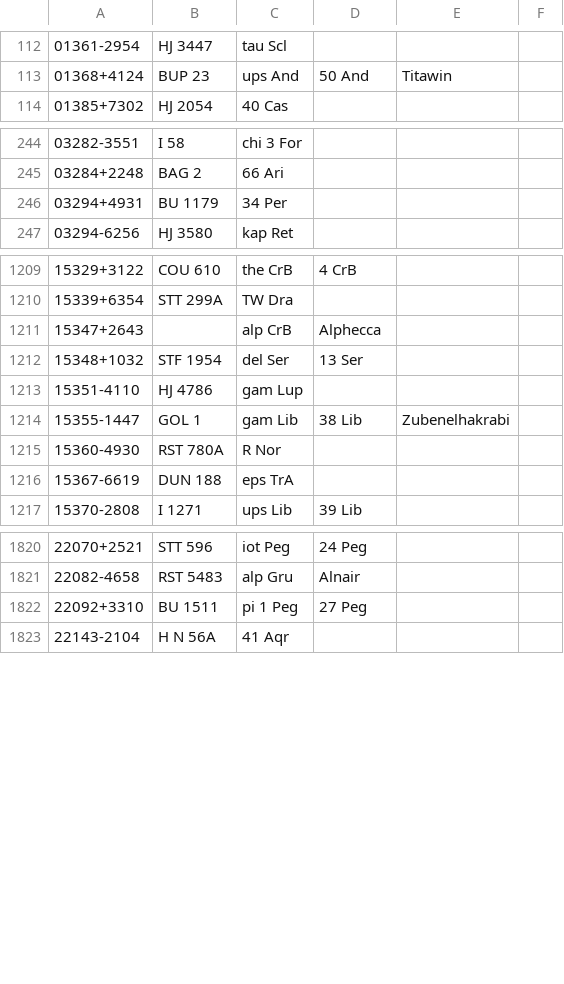
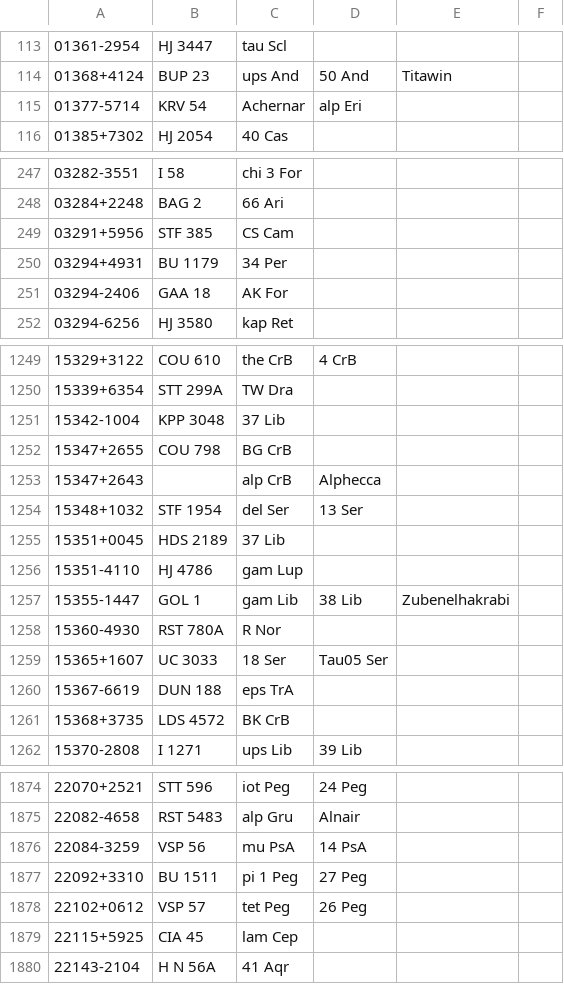
Before and after one commit to akjmicro/wds-tools, a CSV file: raw_data/doubles_xref.csv, drawn as a sheet; only a part is shown, gaps mark what is left out; the diff covers the shown part only.

```diff
--- a/raw_data/doubles_xref.csv
+++ b/raw_data/doubles_xref.csv
@@ -113,2 +114,3 @@
 01368+4124|BUP 23|ups And|50 And|Titawin|
+01377-5714|KRV 54|Achernar|alp Eri||
 01385+7302|HJ 2054|40 Cas|||
@@ -245,3 +248,5 @@
 03284+2248|BAG 2|66 Ari|||
+03291+5956|STF 385|CS Cam|||
 03294+4931|BU 1179|34 Per|||
+03294-2406|GAA 18|AK For|||
 03294-6256|HJ 3580|kap Ret|||
@@ -1210,4 +1250,7 @@
 15339+6354|STT 299A|TW Dra|||
+15342-1004|KPP 3048|37 Lib|||
+15347+2655|COU 798|BG CrB|||
 15347+2643||alp CrB|Alphecca||
 15348+1032|STF 1954|del Ser|13 Ser||
+15351+0045|HDS 2189|37 Lib|||
 15351-4110|HJ 4786|gam Lup|||
@@ -1215,3 +1258,5 @@
 15360-4930|RST 780A|R Nor|||
+15365+1607|UC 3033|18 Ser|Tau05 Ser||
 15367-6619|DUN 188|eps TrA|||
+15368+3735|LDS 4572|BK CrB|||
 15370-2808|I 1271|ups Lib|39 Lib||
@@ -1821,3 +1875,6 @@
 22082-4658|RST 5483|alp Gru|Alnair||
+22084-3259|VSP 56|mu PsA|14 PsA||
 22092+3310|BU 1511|pi 1 Peg|27 Peg||
+22102+0612|VSP 57|tet Peg|26 Peg||
+22115+5925|CIA 45|lam Cep|||
 22143-2104|H N 56A|41 Aqr|||
```
Also changed, not shown: 49 added rows and 2 edited cells elsewhere in this file, 5 other files.
